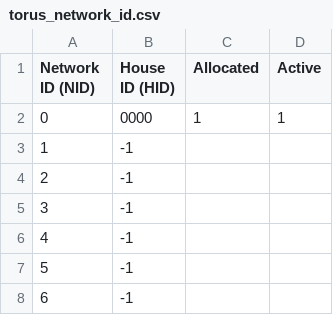
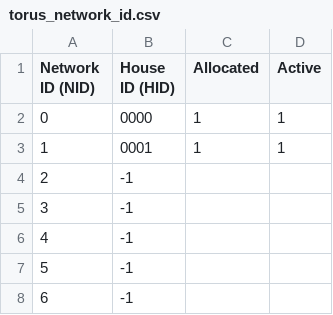
Before and after one commit to talliskinrade/torus-deployment-manager, a CSV file: torus_network_id.csv, drawn as a sheet; only a part is shown.

Commit message:
wearable adaption finished and tested with house id other than the config

```diff
--- a/torus_network_id.csv
+++ b/torus_network_id.csv
@@ -2,3 +2,3 @@ Network ID (NID), House ID (HID), Allocated, Active
 0,0000,1,1
-1,-1,,
+1,0001,1,1
 2,-1,,
```
Also changed, not shown: 3 other files.
